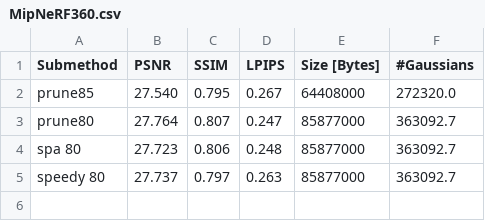
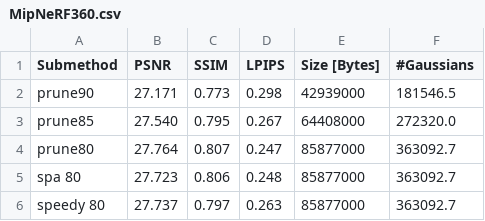
Before and after one commit to fbranschke/speedyspa_results, a CSV file: results/MipNeRF360.csv, drawn as a sheet.

```diff
--- a/results/MipNeRF360.csv
+++ b/results/MipNeRF360.csv
@@ -1,2 +1,3 @@
 Submethod,PSNR,SSIM,LPIPS,Size [Bytes],#Gaussians
+prune90,27.171,0.773,0.298,42939000,181546.5
 prune85,27.540,0.795,0.267,64408000,272320.0
```
Also changed, not shown: results/DeepBlending.csv, results/TanksAndTemples.csv.
